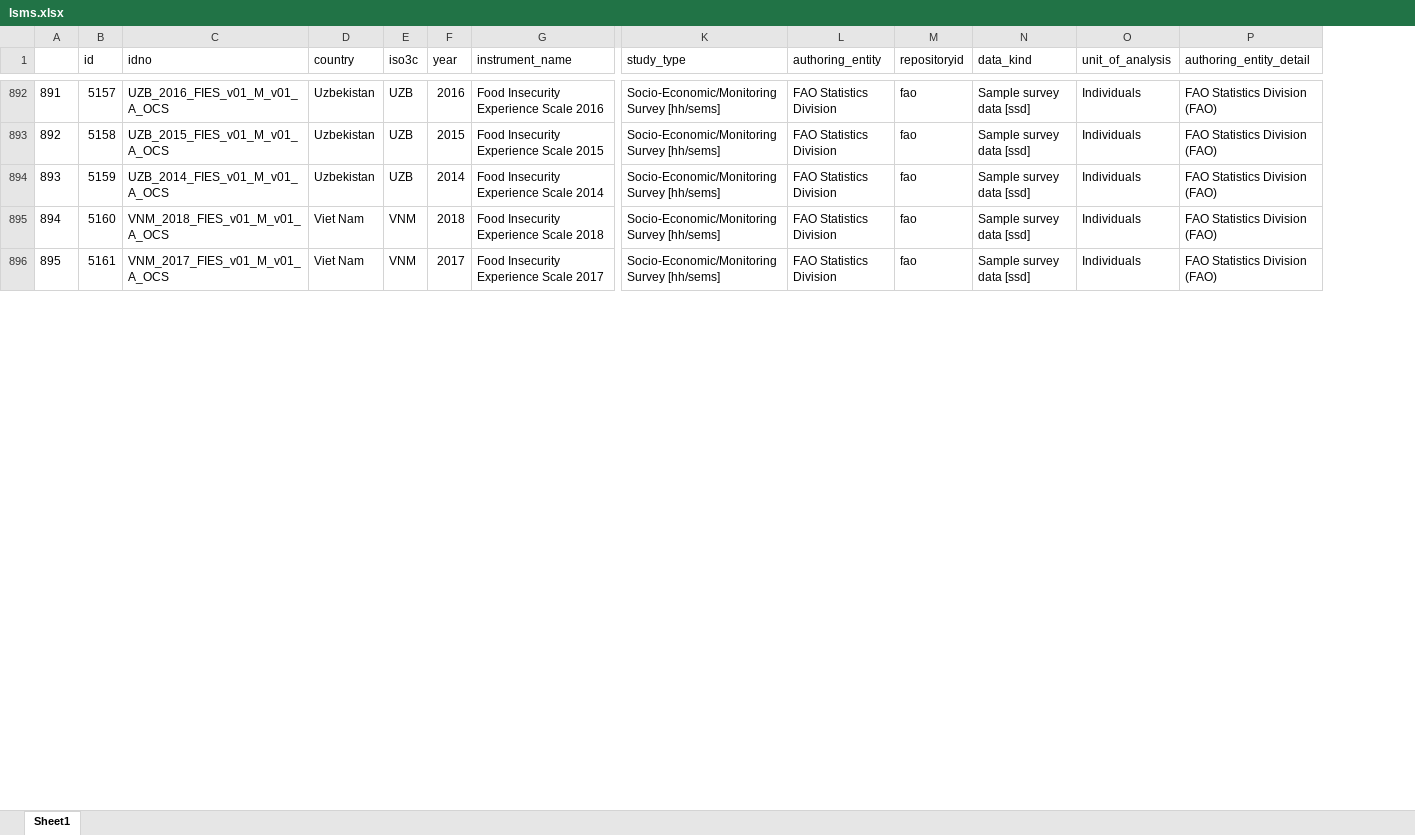
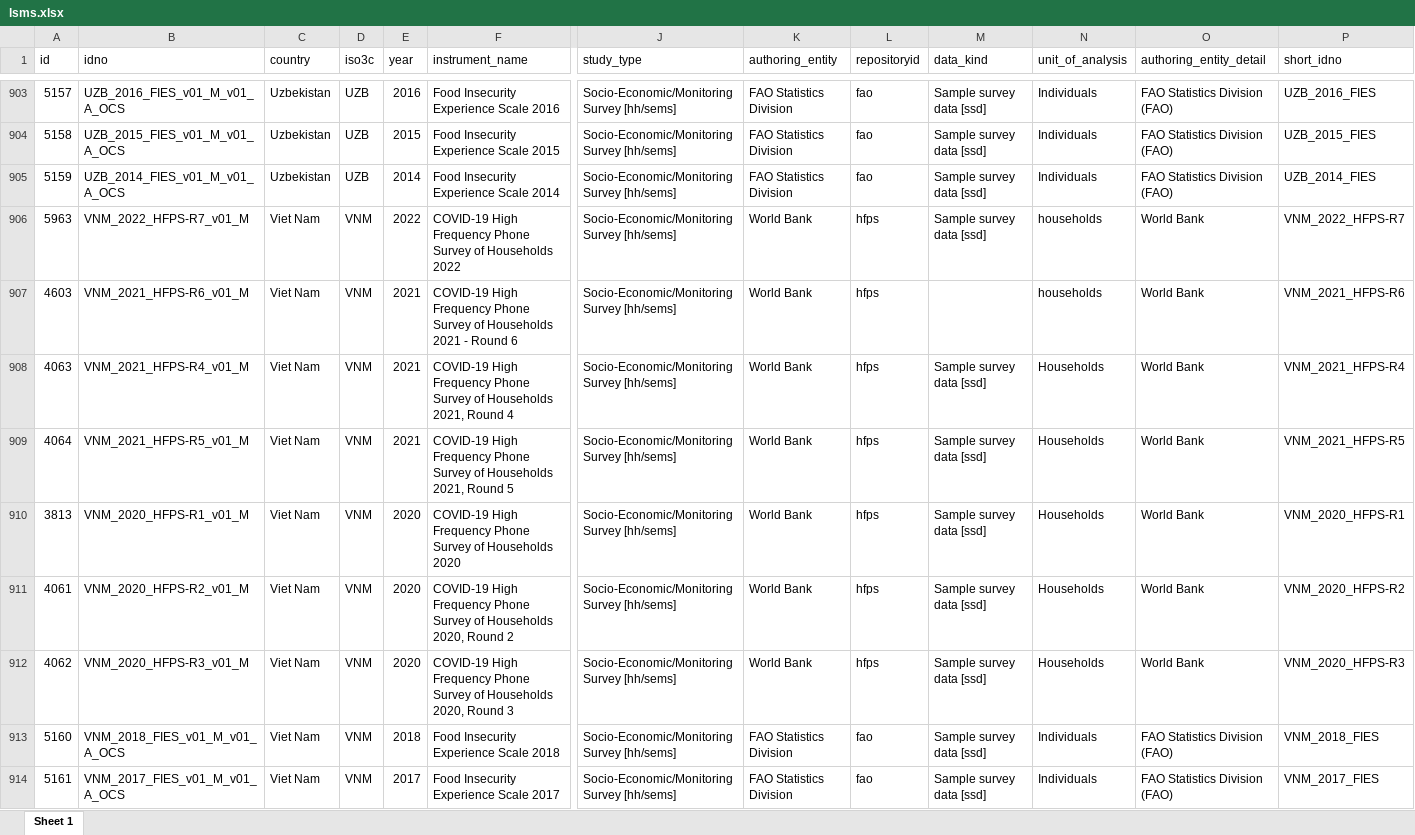
Before and after one commit to lnoe10/instrument_inventory, an Excel workbook: Output/instrument_data_all_years/lsms.xlsx, sheet Sheet 1, drawn as a sheet; only a part is shown, gaps mark what is left out; values as stored, in another font and other column widths than the file's, no borders; removed rows and columns are numbered as before the commit, all else as after; rows hold the shown columns only; the diff covers the shown part only; the diff names each change by its address in the sheet, - before the commit and + after, or states it on an @@ line.

```diff
--- a/Output/instrument_data_all_years/lsms.xlsx (sheet Sheet 1)
+++ b/Output/instrument_data_all_years/lsms.xlsx (sheet Sheet 1)
-sheet tab: Sheet1
+sheet tab: Sheet 1
-column A, rows 892-896: 891 | 892 | 893 | 894 | 895
+column P (short_idno), rows 903-905: UZB_2016_FIES | UZB_2015_FIES | UZB_2014_FIES; rows 913-914: VNM_2018_FIES | VNM_2017_FIES
+row 906: 5963 | VNM_2022_HFPS-R7_v01_M | Viet Nam | VNM | 2022 | COVID-19 High Frequency Phone Survey of Households 2022 | Socio-Economic/Monitoring Survey [hh/sems] | World Bank | hfps | Sample survey data [ssd] | households | World Bank | VNM_2022_HFPS-R7
+row 907: 4603 | VNM_2021_HFPS-R6_v01_M | Viet Nam | VNM | 2021 | COVID-19 High Frequency Phone Survey of Households 2021 - Round 6 | Socio-Economic/Monitoring Survey [hh/sems] | World Bank | hfps |  | households | World Bank | VNM_2021_HFPS-R6
+row 908: 4063 | VNM_2021_HFPS-R4_v01_M | Viet Nam | VNM | 2021 | COVID-19 High Frequency Phone Survey of Households 2021, Round 4 | Socio-Economic/Monitoring Survey [hh/sems] | World Bank | hfps | Sample survey data [ssd] | Households | World Bank | VNM_2021_HFPS-R4
+row 909: 4064 | VNM_2021_HFPS-R5_v01_M | Viet Nam | VNM | 2021 | COVID-19 High Frequency Phone Survey of Households 2021, Round 5 | Socio-Economic/Monitoring Survey [hh/sems] | World Bank | hfps | Sample survey data [ssd] | Households | World Bank | VNM_2021_HFPS-R5
+row 910: 3813 | VNM_2020_HFPS-R1_v01_M | Viet Nam | VNM | 2020 | COVID-19 High Frequency Phone Survey of Households 2020 | Socio-Economic/Monitoring Survey [hh/sems] | World Bank | hfps | Sample survey data [ssd] | Households | World Bank | VNM_2020_HFPS-R1
+row 911: 4061 | VNM_2020_HFPS-R2_v01_M | Viet Nam | VNM | 2020 | COVID-19 High Frequency Phone Survey of Households 2020, Round 2 | Socio-Economic/Monitoring Survey [hh/sems] | World Bank | hfps | Sample survey data [ssd] | Households | World Bank | VNM_2020_HFPS-R2
+row 912: 4062 | VNM_2020_HFPS-R3_v01_M | Viet Nam | VNM | 2020 | COVID-19 High Frequency Phone Survey of Households 2020, Round 3 | Socio-Economic/Monitoring Survey [hh/sems] | World Bank | hfps | Sample survey data [ssd] | Households | World Bank | VNM_2020_HFPS-R3
```
Also changed, not shown: 13 added rows, 9 removed rows, 128 edited cells and cell formats elsewhere in this sheet, Output/instrument_data_all_years/hies.xlsx, 2 other files.
